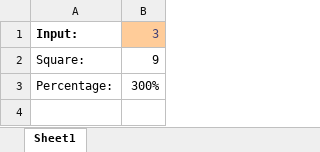
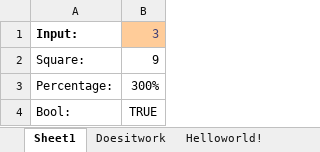
Before and after one commit to nhatcher/EqualToSheets, an Excel workbook: packages/sdk/typescript/examples/node/xlsx/test.xlsx, sheet Sheet1, drawn as a sheet; values as stored, in another font and other column widths than the file's, no borders; the diff names each change by its address in the sheet, - before the commit and + after, or states it on an @@ line.

Commit message:
UPDATE: TypeScript SDK facade API - basics (#78)
- workbook operations:
  - cell retrieval
  - sheets access
- sheet operations:
  - access (by index, by name, list all)
  - create
  - delete
  - cell retrieval
- cell operations:
  - get/set value (no typed helpers)
  - get/set formula

```diff
--- a/packages/sdk/typescript/examples/node/xlsx/test.xlsx (sheet Sheet1)
+++ b/packages/sdk/typescript/examples/node/xlsx/test.xlsx (sheet Sheet1)
+sheet tab: Doesitwork
+sheet tab: Helloworld!
+row 4: Bool: | TRUE
```
Also changed, not shown: 20 other files.
